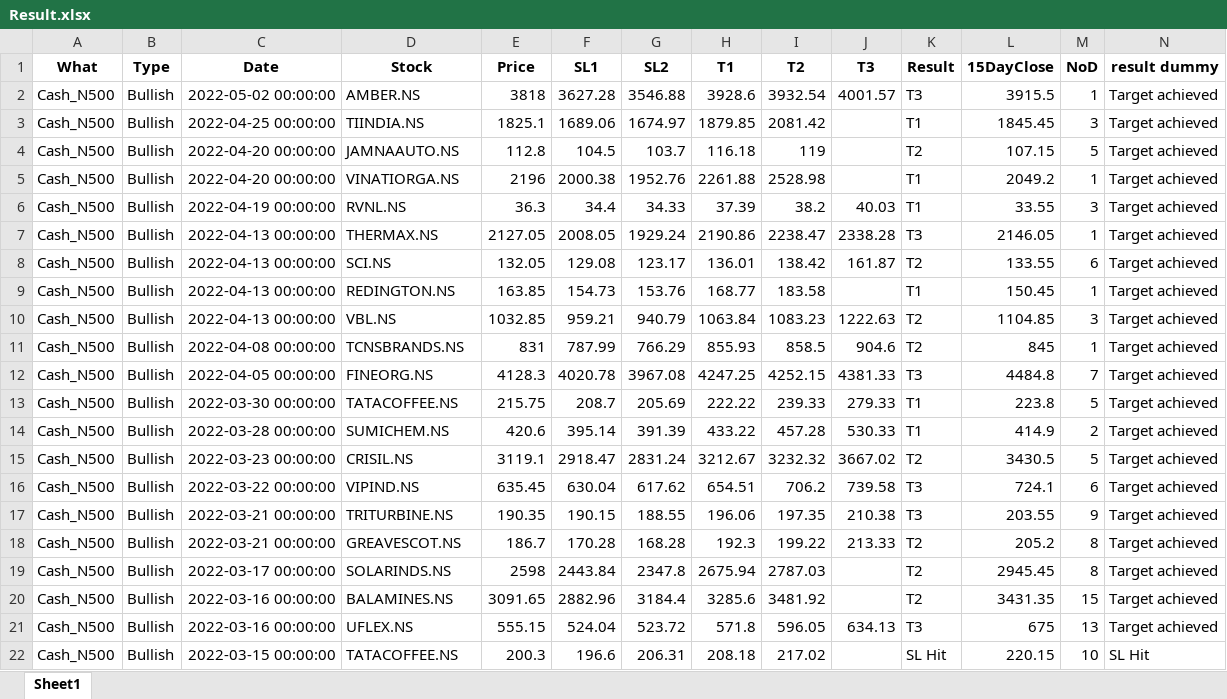
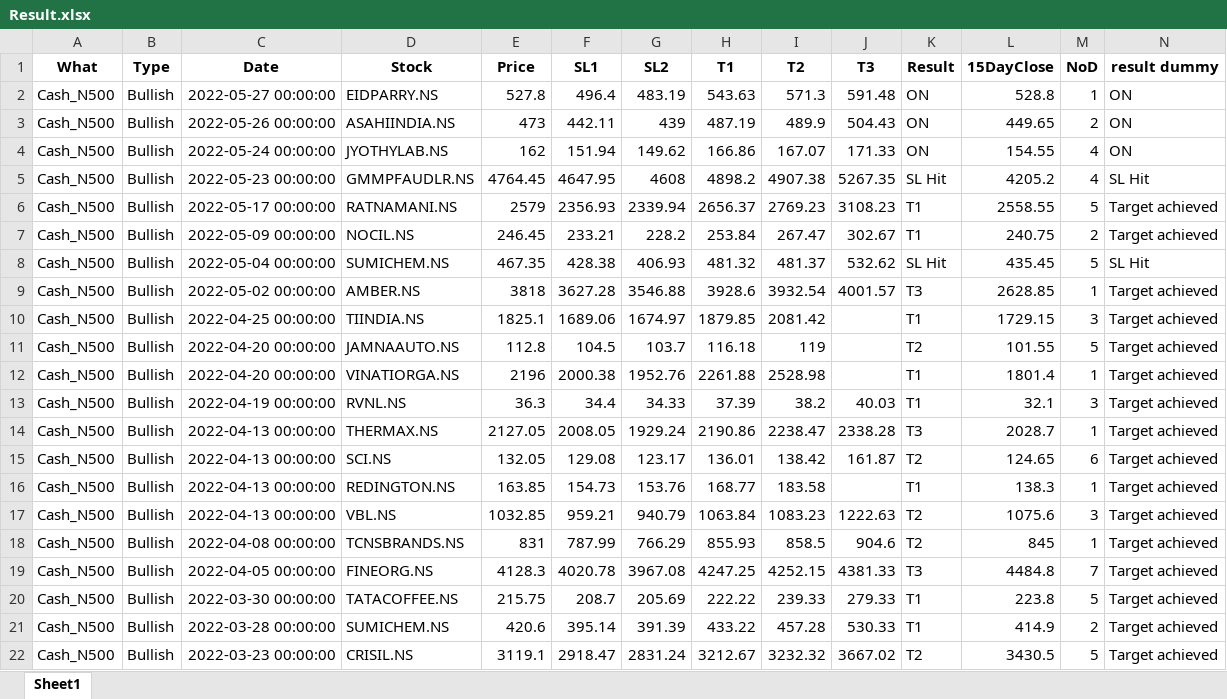
Before and after one commit to yashpundir/stock_model-analysis, an Excel workbook: default/data/free channel/Result.xlsx, sheet Sheet1, drawn as a sheet; only a part is shown; the shorter side is filled out with more unchanged rows; values as stored, in another font and other column widths than the file's, no borders; addresses are those after the commit; the diff names each change by its address in the sheet, - before the commit and + after, or states it on an @@ line.

```diff
--- a/default/data/free channel/Result.xlsx (sheet Sheet1)
+++ b/default/data/free channel/Result.xlsx (sheet Sheet1)
+row 2: Cash_N500 | Bullish | 2022-05-27 00:00:00 | EIDPARRY.NS | 527.8 | 496.4 | 483.19 | 543.63 | 571.3 | 591.48 | ON | 528.8 | 1 | ON
+row 3: Cash_N500 | Bullish | 2022-05-26 00:00:00 | ASAHIINDIA.NS | 473 | 442.11 | 439 | 487.19 | 489.9 | 504.43 | ON | 449.65 | 2 | ON
+row 4: Cash_N500 | Bullish | 2022-05-24 00:00:00 | JYOTHYLAB.NS | 162 | 151.94 | 149.62 | 166.86 | 167.07 | 171.33 | ON | 154.55 | 4 | ON
+row 5: Cash_N500 | Bullish | 2022-05-23 00:00:00 | GMMPFAUDLR.NS | 4764.45 | 4647.95 | 4608 | 4898.2 | 4907.38 | 5267.35 | SL Hit | 4205.2 | 4 | SL Hit
+row 6: Cash_N500 | Bullish | 2022-05-17 00:00:00 | RATNAMANI.NS | 2579 | 2356.93 | 2339.94 | 2656.37 | 2769.23 | 3108.23 | T1 | 2558.55 | 5 | Target achieved
+row 7: Cash_N500 | Bullish | 2022-05-09 00:00:00 | NOCIL.NS | 246.45 | 233.21 | 228.2 | 253.84 | 267.47 | 302.67 | T1 | 240.75 | 2 | Target achieved
+row 8: Cash_N500 | Bullish | 2022-05-04 00:00:00 | SUMICHEM.NS | 467.35 | 428.38 | 406.93 | 481.32 | 481.37 | 532.62 | SL Hit | 435.45 | 5 | SL Hit
-L9 (15DayClose): 3915.5
+L9 (15DayClose): 2628.85
-L10 (15DayClose): 1845.45
+L10 (15DayClose): 1729.15
-L11 (15DayClose): 107.15
+L11 (15DayClose): 101.55
-L12 (15DayClose): 2049.2
+L12 (15DayClose): 1801.4
-L13 (15DayClose): 33.55
+L13 (15DayClose): 32.1
-L14 (15DayClose): 2146.05
+L14 (15DayClose): 2028.7
-L15 (15DayClose): 133.55
+L15 (15DayClose): 124.65
-L16 (15DayClose): 150.45
+L16 (15DayClose): 138.3
-L17 (15DayClose): 1104.85
+L17 (15DayClose): 1075.6
```
Also changed, not shown: default/data/Clean/FnO.xlsx, default/data/Clean/NCASH.xlsx, 6 other files.
